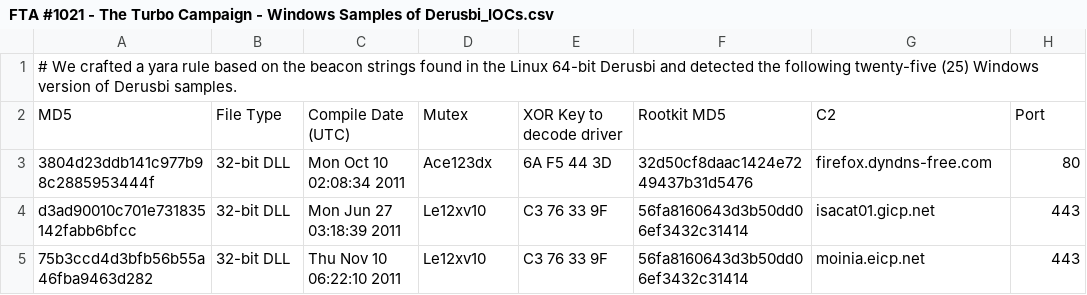
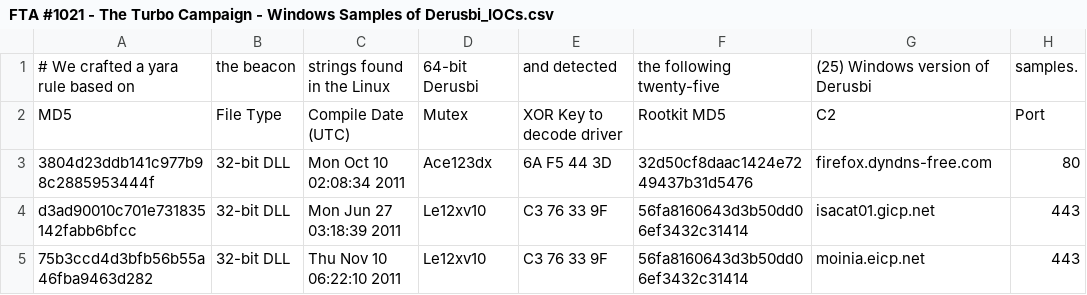
Before and after one commit to smashfruit/indicators, a CSV file: FTA-1021/FTA #1021 - The Turbo Campaign - Windows Samples of Derusbi_IOCs.csv, drawn as a sheet; only a part is shown.

Commit message:
Update FTA #1021 - The Turbo Campaign - Windows Samples of Derusbi_IOCs.csv

```diff
--- a/FTA-1021/FTA #1021 - The Turbo Campaign - Windows Samples of Derusbi_IOCs.csv
+++ b/FTA-1021/FTA #1021 - The Turbo Campaign - Windows Samples of Derusbi_IOCs.csv
@@ -1,2 +1,2 @@
-# We crafted a yara rule based on the beacon strings found in the Linux 64-bit Derusbi and detected the following twenty-five (25) Windows version of Derusbi samples.,,,,,,,
+# We crafted a yara rule based on, the beacon, strings found in the Linux, 64-bit Derusbi, and detected, the following twenty-five, (25) Windows version of Derusbi, samples.
 MD5,File Type,Compile Date (UTC),Mutex,XOR Key to decode driver,Rootkit MD5,C2,Port
```
